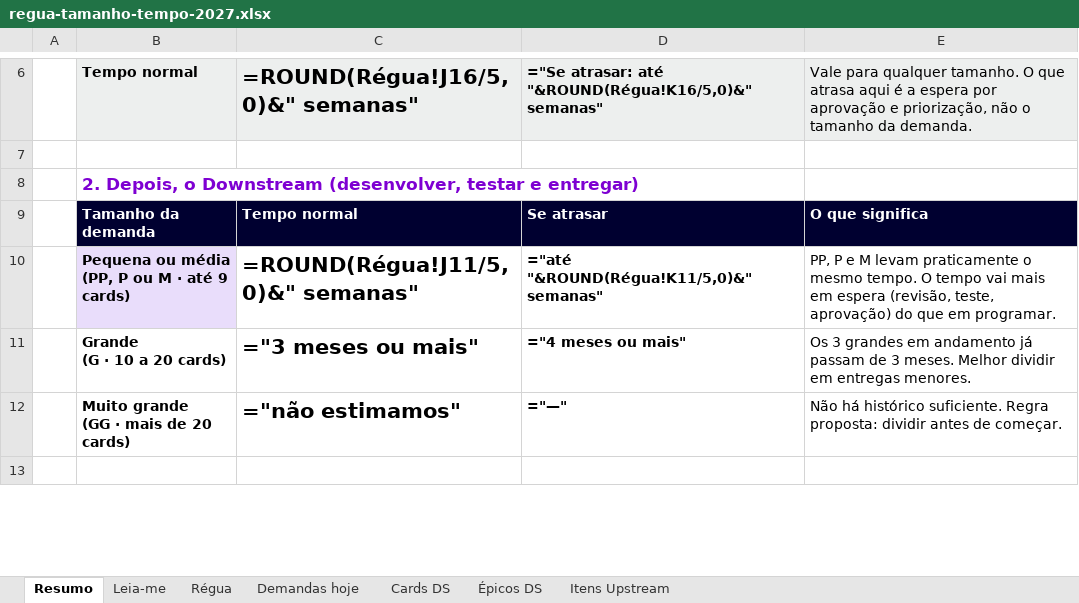
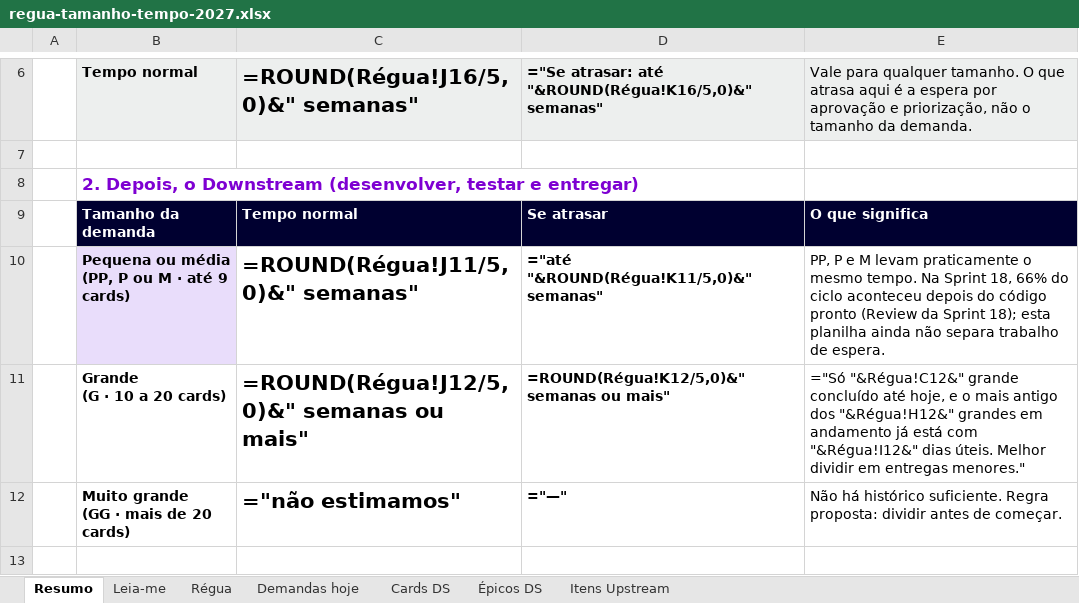
Before and after one commit to jjulinha/neo-comite-agilidade-2027, an Excel workbook: D1-pool/regua-tamanho-tempo-2027.xlsx, sheet Resumo, drawn as a sheet; only a part is shown, gaps mark what is left out; values as stored, in another font and other column widths than the file's, no borders; formulas without a stored value are shown as written; the diff covers the shown part only; the diff names each change by its address in the sheet, - before the commit and + after, or states it on an @@ line.

```diff
--- a/D1-pool/regua-tamanho-tempo-2027.xlsx (sheet Resumo)
+++ b/D1-pool/regua-tamanho-tempo-2027.xlsx (sheet Resumo)
-E10: …mesmo tempo. O tempo vai mais em espera (revisão, teste, aprovação) do que em programar.
+E10: …mesmo tempo. Na Sprint 18, 66% do ciclo aconteceu depois do código pronto (Review da Sprint 18); esta planilha ainda não separa trabalho de espera.
-C11: ="3 meses ou mais"
+C11: =ROUND(Régua!J12/5,0)&" semanas ou mais"
-D11: ="4 meses ou mais"
+D11: =ROUND(Régua!K12/5,0)&" semanas ou mais"
-E11: Os 3 grandes em andamento já passam de 3 meses. Melhor dividir em entregas menores.
+E11: ="Só "&Régua!C12&" grande concluído até hoje, e o mais antigo dos "&Régua!H12&" grandes em andamento já está com "&Régua!I12&" dias úteis. Melhor dividir em entregas menores."
```
Also changed, not shown: 1 added row, 1 removed row and 4 edited cells elsewhere in this sheet, sheet Demandas hoje, sheet Régua, sheet Leia-me, 1 other file.
